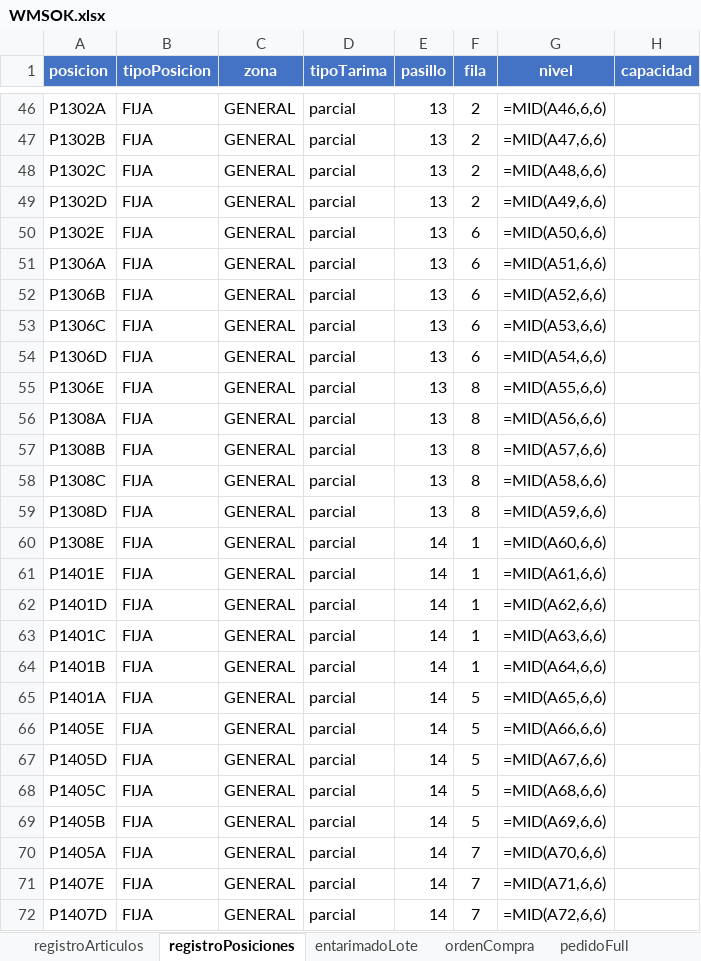
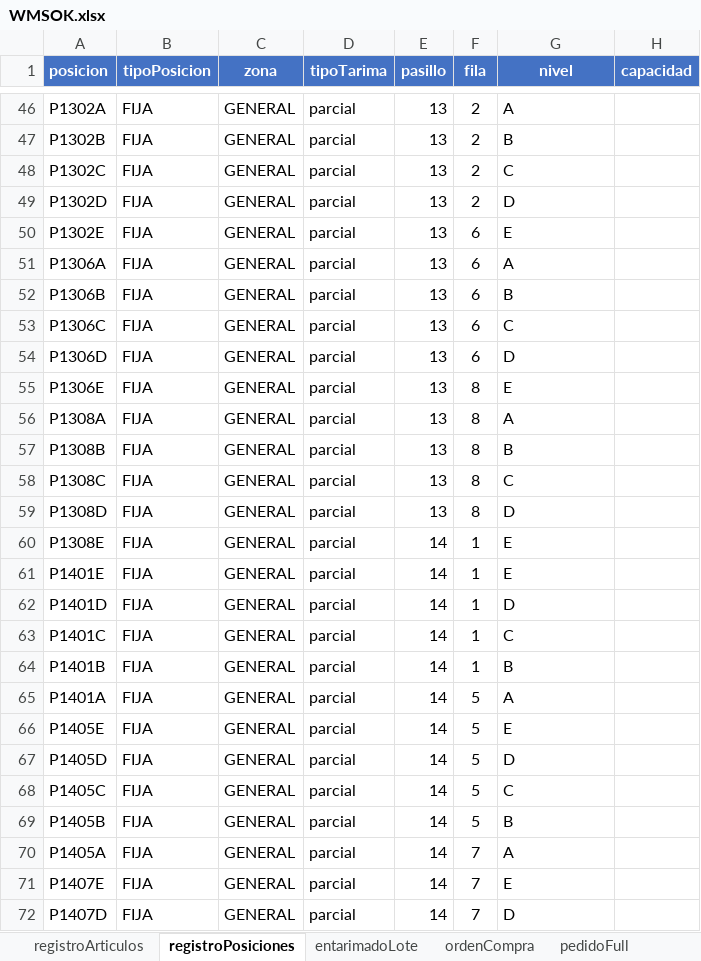
Before and after one commit to Salvador-97/Select_Shop, an Excel workbook: files/WMSOK.xlsx, sheet registroPosiciones, drawn as a sheet; only a part is shown, gaps mark what is left out; values as stored, in another font and other column widths than the file's, no borders; formulas without a stored value are shown as written; the diff covers the shown part only; the diff names each change by its address in the sheet, - before the commit and + after, or states it on an @@ line.

```diff
--- a/files/WMSOK.xlsx (sheet registroPosiciones)
+++ b/files/WMSOK.xlsx (sheet registroPosiciones)
-G46 (nivel): =MID(A46,6,6)
+G46 (nivel): A
-G47 (nivel): =MID(A47,6,6)
+G47 (nivel): B
-G48 (nivel): =MID(A48,6,6)
+G48 (nivel): C
-G49 (nivel): =MID(A49,6,6)
+G49 (nivel): D
-G50 (nivel): =MID(A50,6,6)
+G50 (nivel): E
-G51 (nivel): =MID(A51,6,6)
+G51 (nivel): A
-G52 (nivel): =MID(A52,6,6)
+G52 (nivel): B
-G53 (nivel): =MID(A53,6,6)
+G53 (nivel): C
-G54 (nivel): =MID(A54,6,6)
+G54 (nivel): D
-G55 (nivel): =MID(A55,6,6)
+G55 (nivel): E
-G56 (nivel): =MID(A56,6,6)
+G56 (nivel): A
-G57 (nivel): =MID(A57,6,6)
+G57 (nivel): B
-G58 (nivel): =MID(A58,6,6)
+G58 (nivel): C
-G59 (nivel): =MID(A59,6,6)
+G59 (nivel): D
-G60 (nivel): =MID(A60,6,6)
+G60 (nivel): E
-G61 (nivel): =MID(A61,6,6)
+G61 (nivel): E
-G62 (nivel): =MID(A62,6,6)
+G62 (nivel): D
-G63 (nivel): =MID(A63,6,6)
+G63 (nivel): C
-G64 (nivel): =MID(A64,6,6)
+G64 (nivel): B
-G65 (nivel): =MID(A65,6,6)
+G65 (nivel): A
-G66 (nivel): =MID(A66,6,6)
+G66 (nivel): E
-G67 (nivel): =MID(A67,6,6)
+G67 (nivel): D
-G68 (nivel): =MID(A68,6,6)
+G68 (nivel): C
-G69 (nivel): =MID(A69,6,6)
+G69 (nivel): B
-G70 (nivel): =MID(A70,6,6)
+G70 (nivel): A
-G71 (nivel): =MID(A71,6,6)
+G71 (nivel): E
-G72 (nivel): =MID(A72,6,6)
+G72 (nivel): D
```
Also changed, not shown: 42 edited cells elsewhere in this sheet, sheet entarimadoLote, sheet ordenCompra, sheet registroArticulos, sheet bultosEmpacados, hidden cells, 4 other files.
